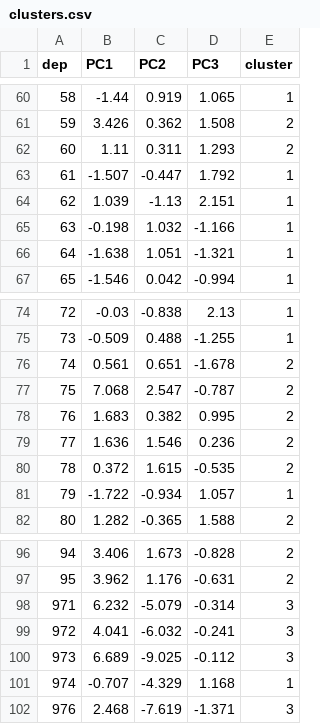
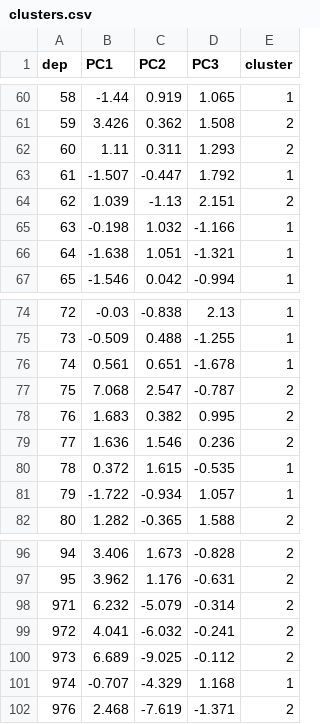
Before and after one commit to nolancolin/FranceCrimeData, a CSV file: reports/typology/clusters.csv, drawn as a sheet; only a part is shown, gaps mark what is left out.

```diff
--- a/reports/typology/clusters.csv
+++ b/reports/typology/clusters.csv
@@ -63,3 +63,3 @@ dep,PC1,PC2,PC3,cluster
 61,-1.507,-0.447,1.792,1
-62,1.039,-1.13,2.151,1
+62,1.039,-1.13,2.151,2
 63,-0.198,1.032,-1.166,1
@@ -75,3 +75,3 @@ dep,PC1,PC2,PC3,cluster
 73,-0.509,0.488,-1.255,1
-74,0.561,0.651,-1.678,2
+74,0.561,0.651,-1.678,1
 75,7.068,2.547,-0.787,2
@@ -79,3 +79,3 @@ dep,PC1,PC2,PC3,cluster
 77,1.636,1.546,0.236,2
-78,0.372,1.615,-0.535,2
+78,0.372,1.615,-0.535,1
 79,-1.722,-0.934,1.057,1
@@ -97,6 +97,6 @@ dep,PC1,PC2,PC3,cluster
 95,3.962,1.176,-0.631,2
-971,6.232,-5.079,-0.314,3
-972,4.041,-6.032,-0.241,3
-973,6.689,-9.025,-0.112,3
+971,6.232,-5.079,-0.314,2
+972,4.041,-6.032,-0.241,2
+973,6.689,-9.025,-0.112,2
 974,-0.707,-4.329,1.168,1
-976,2.468,-7.619,-1.371,3
+976,2.468,-7.619,-1.371,2
```
Also changed, not shown: reports/explore/national_changes.csv, reports/typology/cluster_profiles.csv, 9 other files.
